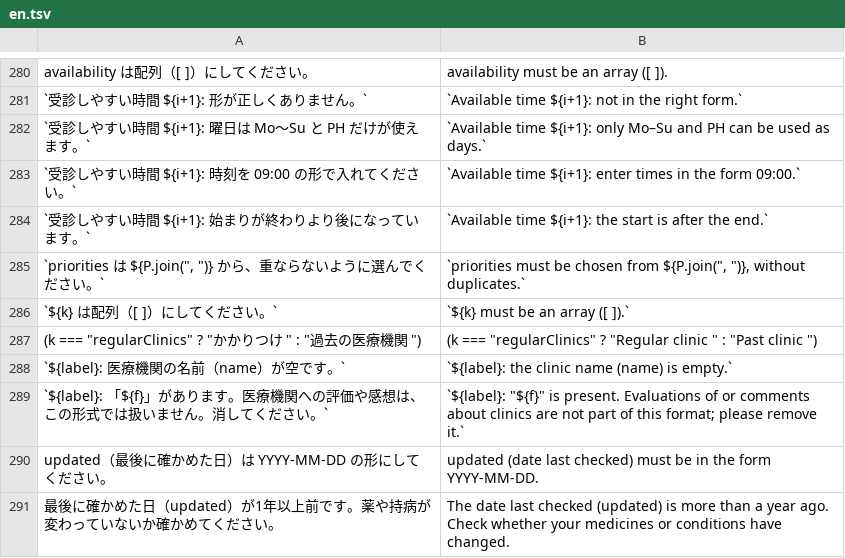
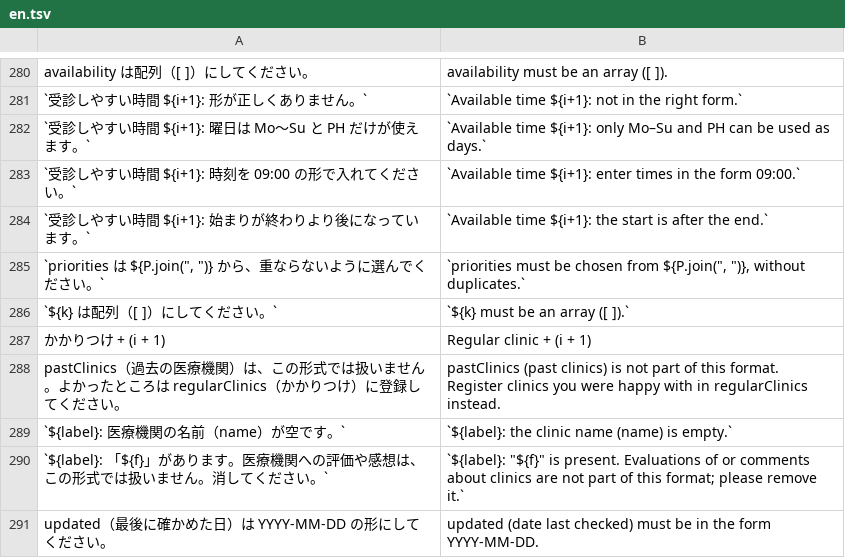
Before and after one commit to open-intake/open-intake, a TSV file: src/i18n/en.tsv, drawn as a sheet; only a part is shown, gaps mark what is left out; the shorter side is filled out with more unchanged rows.

```diff
--- a/src/i18n/en.tsv
+++ b/src/i18n/en.tsv
@@ -286,3 +286,4 @@ availability は配列（[ ]）にしてください。	availability must be an
 `${k} は配列（[ ]）にしてください。`	`${k} must be an array ([ ]).`
-(k === "regularClinics" ? "かかりつけ " : "過去の医療機関 ")	(k === "regularClinics" ? "Regular clinic " : "Past clinic ")
+"かかりつけ " + (i + 1)	"Regular clinic " + (i + 1)
+pastClinics（過去の医療機関）は、この形式では扱いません。よかったところは regularClinics（かかりつけ）に登録してください。	pastClinics (past clinics) is not part of this format. Register clinics you were happy with in regularClinics instead.
 `${label}: 医療機関の名前（name）が空です。`	`${label}: the clinic name (name) is empty.`
```
Also changed, not shown: 14 other files.
